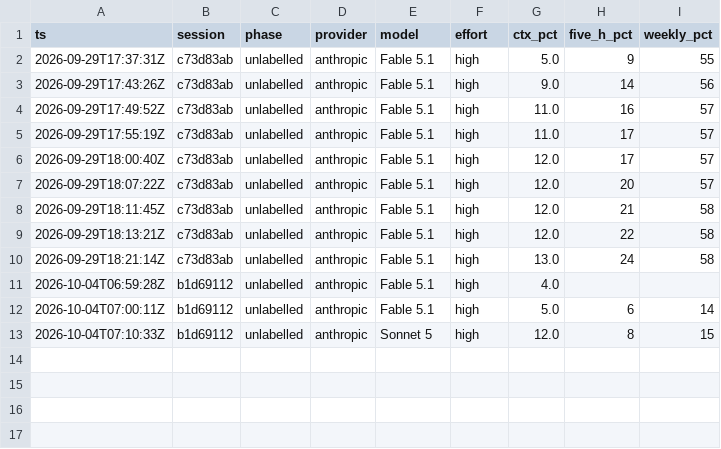
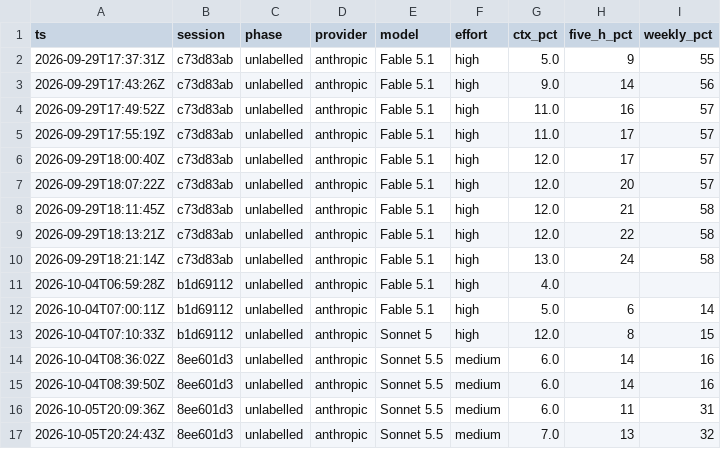
Before and after one commit to jon-chun/iphs400-mp2-cms-starter, a CSV file: notes/usage-ledger.csv, drawn as a sheet; the diff names each change by its address in the sheet, - before the commit and + after, or states it on an @@ line.

```diff
--- a/notes/usage-ledger.csv
+++ b/notes/usage-ledger.csv
+row 14: 2026-10-04T08:36:02Z | 8ee601d3 | unlabelled | anthropic | Sonnet 5.5 | medium | 6.0 | 14 | 16
+row 15: 2026-10-04T08:39:50Z | 8ee601d3 | unlabelled | anthropic | Sonnet 5.5 | medium | 6.0 | 14 | 16
+row 16: 2026-10-05T20:09:36Z | 8ee601d3 | unlabelled | anthropic | Sonnet 5.5 | medium | 6.0 | 11 | 31
+row 17: 2026-10-05T20:24:43Z | 8ee601d3 | unlabelled | anthropic | Sonnet 5.5 | medium | 7.0 | 13 | 32
```
Also changed, not shown: 1 other file.
